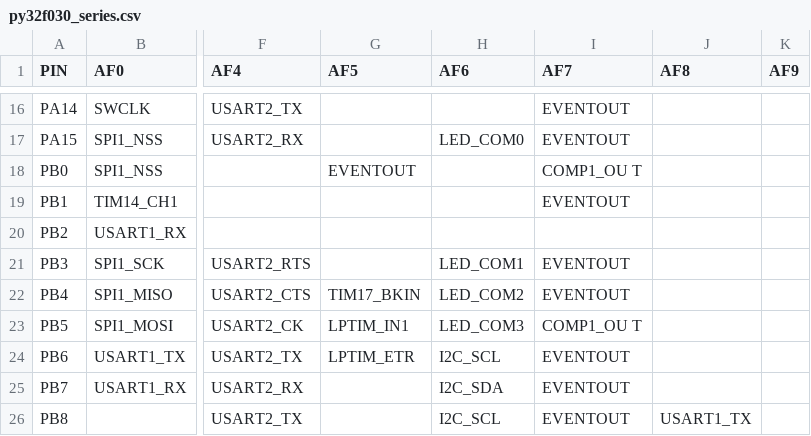
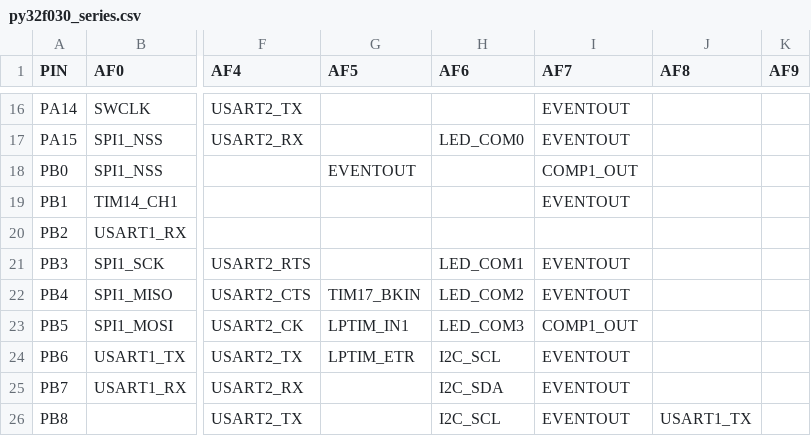
Before and after one commit to py32-rs/py32-data, a CSV file: raw/py32f030_series.csv, drawn as a sheet; only a part is shown, gaps mark what is left out; the diff names each change by its address in the sheet, - before the commit and + after, or states it on an @@ line.

Commit message:
fix: typo in raw af csv

```diff
--- a/raw/py32f030_series.csv
+++ b/raw/py32f030_series.csv
-I18 (AF7): COMP1_OU T
+I18 (AF7): COMP1_OUT
-I23 (AF7): COMP1_OU T
+I23 (AF7): COMP1_OUT
```
Also changed, not shown: raw/py32f002b_series.csv, raw/py32f07x_series.csv, 1 other file.
